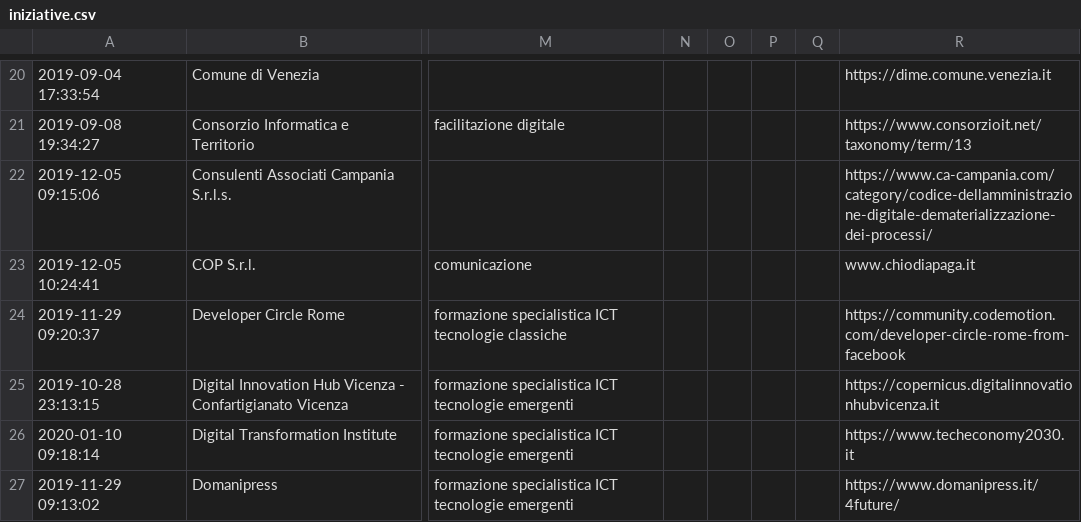
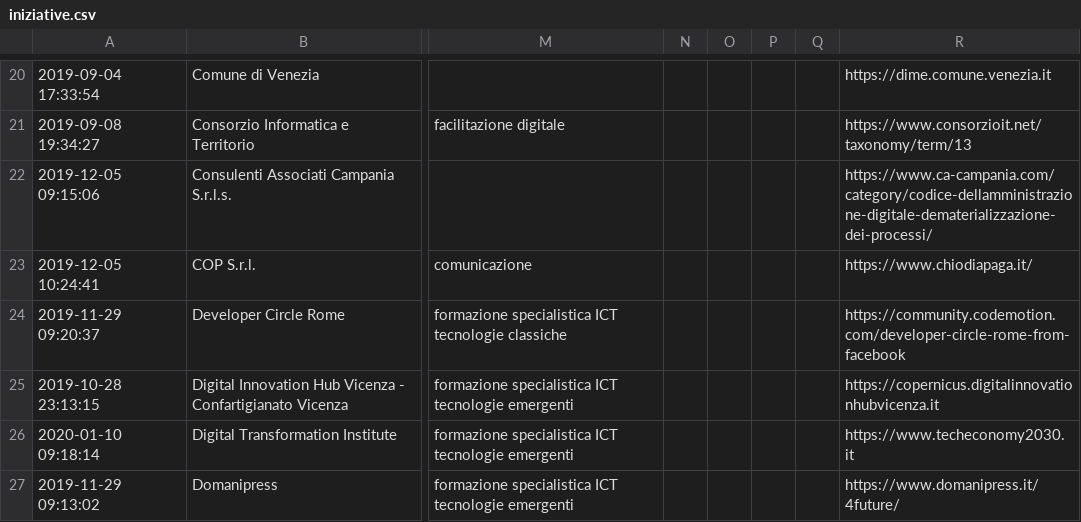
Before and after one commit to italia/repubblica-digitale, a CSV file: _data/iniziative.csv, drawn as a sheet; only a part is shown, gaps mark what is left out; the diff names each change by its address in the sheet, - before the commit and + after, or states it on an @@ line.

Commit message:
fix

```diff
--- a/_data/iniziative.csv
+++ b/_data/iniziative.csv
-R23: www.chiodiapaga.it
+R23: https://www.chiodiapaga.it/
```
